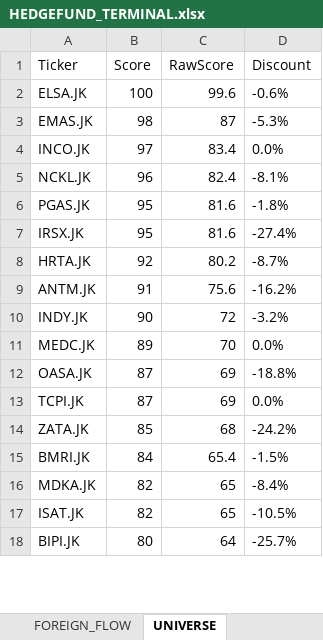
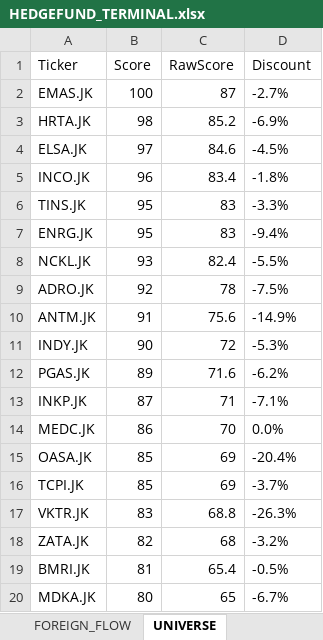
Before and after one commit to radennovendra/ihsg-war-dashboard, an Excel workbook: reports/HEDGEFUND_TERMINAL.xlsx, sheet UNIVERSE, drawn as a sheet; only a part is shown; values as stored, in another font and other column widths than the file's, no borders; removed rows and columns are numbered as before the commit, all else as after; the diff covers the shown part only; the diff names each change by its address in the sheet, - before the commit and + after, or states it on an @@ line.

```diff
--- a/reports/HEDGEFUND_TERMINAL.xlsx (sheet UNIVERSE)
+++ b/reports/HEDGEFUND_TERMINAL.xlsx (sheet UNIVERSE)
-row 2: ELSA.JK | 100 | 99.6 | -0.6%
-B2 (Score): 98
+B2 (Score): 100
-D2 (Discount): -5.3%
+D2 (Discount): -2.7%
+row 3: HRTA.JK | 98 | 85.2 | -6.9%
+row 4: ELSA.JK | 97 | 84.6 | -4.5%
-B5 (Score): 97
+B5 (Score): 96
-D5 (Discount): 0.0%
+D5 (Discount): -1.8%
+row 6: TINS.JK | 95 | 83 | -3.3%
+row 7: ENRG.JK | 95 | 83 | -9.4%
-B8 (Score): 96
+B8 (Score): 93
-D8 (Discount): -8.1%
+D8 (Discount): -5.5%
-row 6: PGAS.JK | 95 | 81.6 | -1.8%
-row 7: IRSX.JK | 95 | 81.6 | -27.4%
-row 8: HRTA.JK | 92 | 80.2 | -8.7%
+row 9: ADRO.JK | 92 | 78 | -7.5%
-D10 (Discount): -16.2%
+D10 (Discount): -14.9%
-D11 (Discount): -3.2%
+D11 (Discount): -5.3%
+row 12: PGAS.JK | 89 | 71.6 | -6.2%
+row 13: INKP.JK | 87 | 71 | -7.1%
-B14 (Score): 89
+B14 (Score): 86
-B15:B16 (Score): 87
+B15:B16 (Score): 85
-D15 (Discount): -18.8%
+D15 (Discount): -20.4%
-D16 (Discount): 0.0%
+D16 (Discount): -3.7%
+row 17: VKTR.JK | 83 | 68.8 | -26.3%
-B18 (Score): 85
+B18 (Score): 82
-D18 (Discount): -24.2%
+D18 (Discount): -3.2%
-B19 (Score): 84
+B19 (Score): 81
-D19 (Discount): -1.5%
+D19 (Discount): -0.5%
-B20 (Score): 82
+B20 (Score): 80
-D20 (Discount): -8.4%
+D20 (Discount): -6.7%
-row 17: ISAT.JK | 82 | 65 | -10.5%
-row 18: BIPI.JK | 80 | 64 | -25.7%
```
Also changed, not shown: 35 added rows, 28 removed rows and 67 edited cells elsewhere in this sheet, sheet TOP_SECTOR_WINNERS, sheet FUNDAMENTAL_TOP, sheet WATCHLIST, sheet FOREIGN_FLOW, sheet DASHBOARD, sheet TOP FOREIGN, 1 other file.
